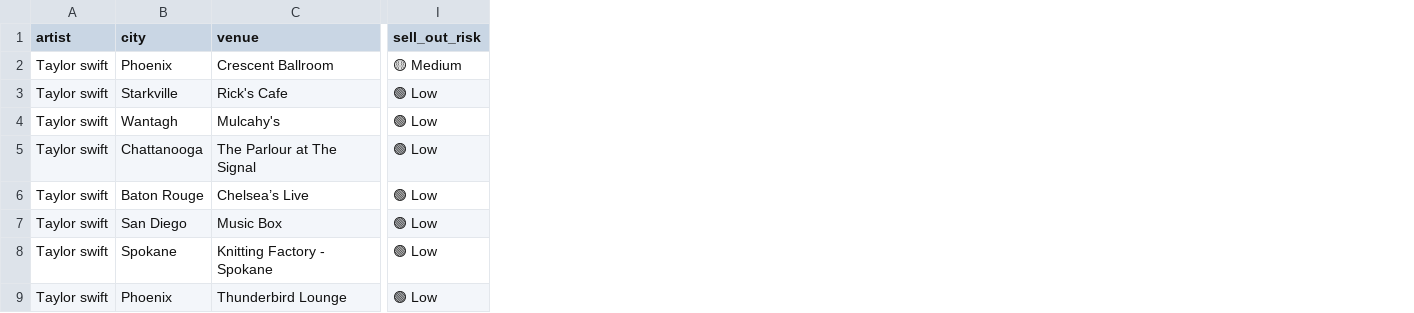
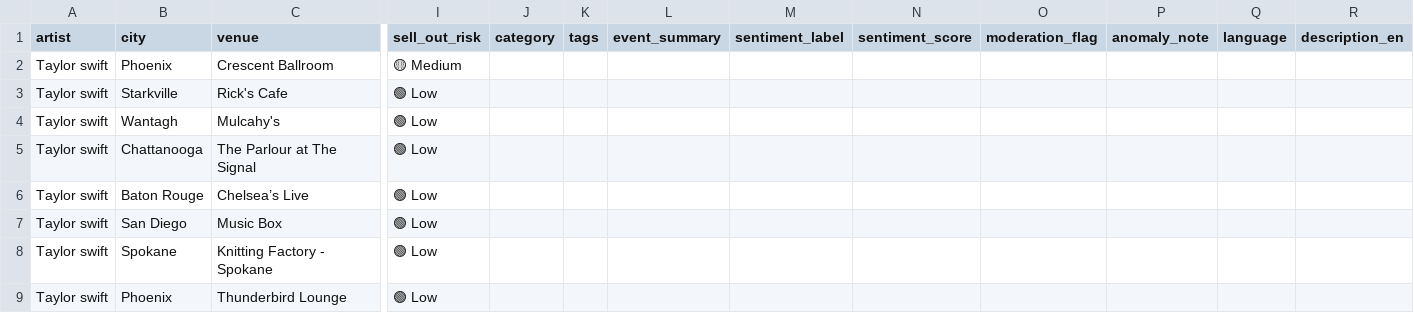
Before and after one commit to Clairezhao1112/SpotifyAPI, a CSV file: data/enriched/taylor_swift_enriched.csv, drawn as a sheet; only a part is shown, gaps mark what is left out; the diff names each change by its address in the sheet, - before the commit and + after, or states it on an @@ line.

```diff
--- a/data/enriched/taylor_swift_enriched.csv
+++ b/data/enriched/taylor_swift_enriched.csv
+column J (category), empty
+column K (tags), empty
+column L (event_summary), empty
+column M (sentiment_label), empty
+column N (sentiment_score), empty
+column O (moderation_flag), empty
+column P (anomaly_note), empty
+column Q (language), empty
+column R (description_en), empty
```
Also changed, not shown: 1 other file.
